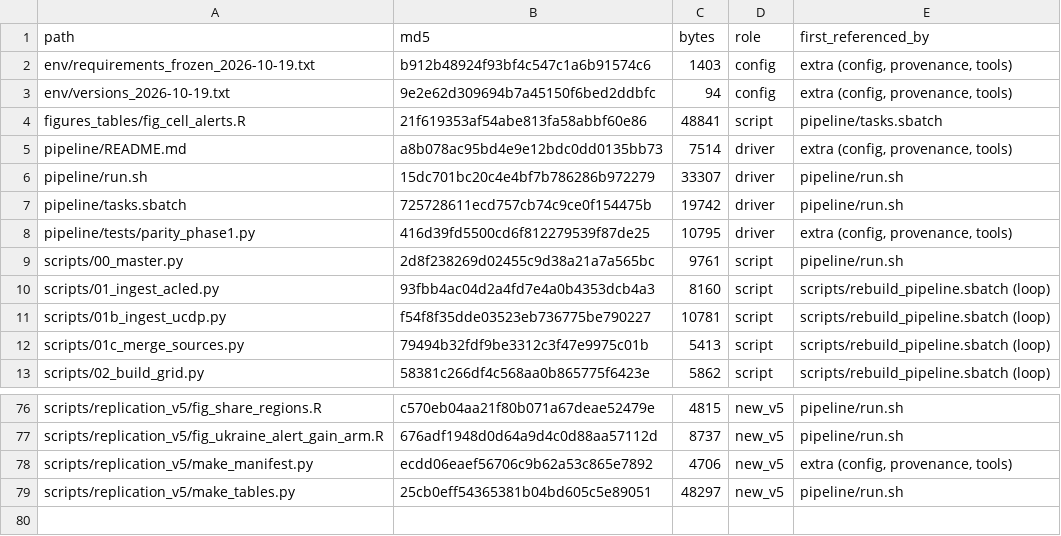
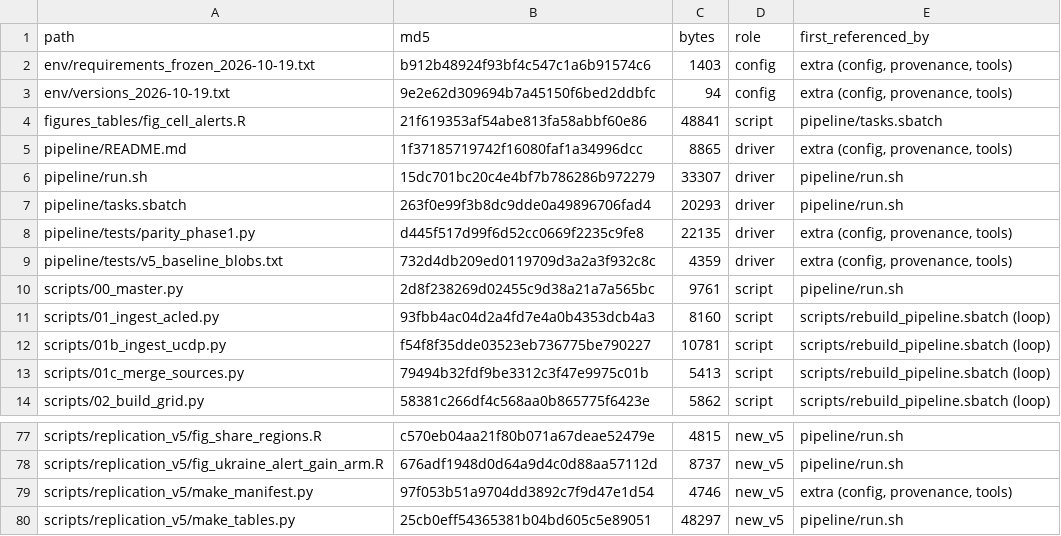
Before and after one commit to jfedgerton/transformer_geographic_violence, a CSV file: pipeline/manifest.csv, drawn as a sheet; only a part is shown, gaps mark what is left out.

```diff
--- a/pipeline/manifest.csv
+++ b/pipeline/manifest.csv
@@ -4,6 +4,7 @@ env/versions_2026-10-19.txt,9e2e62d309694b7a45150f6bed2ddbfc,94,config,"extra (c
 figures_tables/fig_cell_alerts.R,21f619353af54abe813fa58abbf60e86,48841,script,pipeline/tasks.sbatch
-pipeline/README.md,a8b078ac95bd4e9e12bdc0dd0135bb73,7514,driver,"extra (config, provenance, tools)"
+pipeline/README.md,1f37185719742f16080faf1a34996dcc,8865,driver,"extra (config, provenance, tools)"
 pipeline/run.sh,15dc701bc20c4e4bf7b786286b972279,33307,driver,pipeline/run.sh
-pipeline/tasks.sbatch,725728611ecd757cb74c9ce0f154475b,19742,driver,pipeline/run.sh
-pipeline/tests/parity_phase1.py,416d39fd5500cd6f812279539f87de25,10795,driver,"extra (config, provenance, tools)"
+pipeline/tasks.sbatch,263f0e99f3b8dc9dde0a49896706fad4,20293,driver,pipeline/run.sh
+pipeline/tests/parity_phase1.py,d445f517d99f6d52cc0669f2235c9fe8,22135,driver,"extra (config, provenance, tools)"
+pipeline/tests/v5_baseline_blobs.txt,732d4db209ed0119709d3a2a3f932c8c,4359,driver,"extra (config, provenance, tools)"
 scripts/00_master.py,2d8f238269d02455c9d38a21a7a565bc,9761,script,pipeline/run.sh
@@ -77,3 +78,3 @@ scripts/replication_v5/fig_share_regions.R,c570eb04aa21f80b071a67deae52479e,4815
 scripts/replication_v5/fig_ukraine_alert_gain_arm.R,676adf1948d0d64a9d4c0d88aa57112d,8737,new_v5,pipeline/run.sh
-scripts/replication_v5/make_manifest.py,ecdd06eaef56706c9b62a53c865e7892,4706,new_v5,"extra (config, provenance, tools)"
+scripts/replication_v5/make_manifest.py,97f053b51a9704dd3892c7f9d47e1d54,4746,new_v5,"extra (config, provenance, tools)"
 scripts/replication_v5/make_tables.py,25cb0eff54365381b04bd605c5e89051,48297,new_v5,pipeline/run.sh
```
Also changed, not shown: 4 other files.
